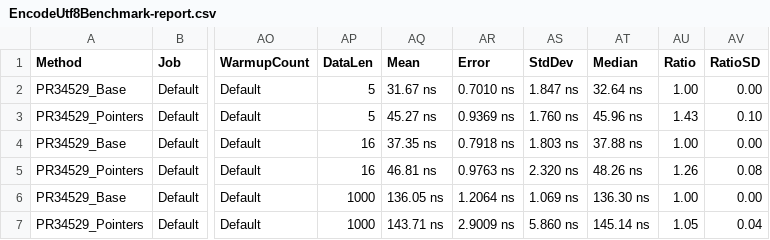
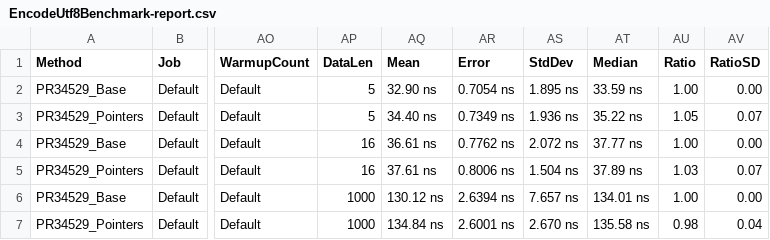
Before and after one commit to gfoidl/Benchmarks, a CSV file: corefx/System/Buffers/Text/Base64Benchmarks/results/EncodeUtf8Benchmark-report.csv, drawn as a sheet; only a part is shown, gaps mark what is left out; the diff names each change by its address in the sheet, - before the commit and + after, or states it on an @@ line.

```diff
--- a/corefx/System/Buffers/Text/Base64Benchmarks/results/EncodeUtf8Benchmark-report.csv
+++ b/corefx/System/Buffers/Text/Base64Benchmarks/results/EncodeUtf8Benchmark-report.csv
-AQ2 (Mean): 31.67 ns
+AQ2 (Mean): 32.90 ns
-AR2 (Error): 0.7010 ns
+AR2 (Error): 0.7054 ns
-AS2 (StdDev): 1.847 ns
+AS2 (StdDev): 1.895 ns
-AT2 (Median): 32.64 ns
+AT2 (Median): 33.59 ns
-AQ3 (Mean): 45.27 ns
+AQ3 (Mean): 34.40 ns
-AR3 (Error): 0.9369 ns
+AR3 (Error): 0.7349 ns
-AS3 (StdDev): 1.760 ns
+AS3 (StdDev): 1.936 ns
-AT3 (Median): 45.96 ns
+AT3 (Median): 35.22 ns
-AU3 (Ratio): 1.43
+AU3 (Ratio): 1.05
-AV3 (RatioSD): 0.10
+AV3 (RatioSD): 0.07
-AQ4 (Mean): 37.35 ns
+AQ4 (Mean): 36.61 ns
-AR4 (Error): 0.7918 ns
+AR4 (Error): 0.7762 ns
-AS4 (StdDev): 1.803 ns
+AS4 (StdDev): 2.072 ns
-AT4 (Median): 37.88 ns
+AT4 (Median): 37.77 ns
-AQ5 (Mean): 46.81 ns
+AQ5 (Mean): 37.61 ns
-AR5 (Error): 0.9763 ns
+AR5 (Error): 0.8006 ns
-AS5 (StdDev): 2.320 ns
+AS5 (StdDev): 1.504 ns
-AT5 (Median): 48.26 ns
+AT5 (Median): 37.89 ns
-AU5 (Ratio): 1.26
+AU5 (Ratio): 1.03
-AV5 (RatioSD): 0.08
+AV5 (RatioSD): 0.07
-AQ6 (Mean): 136.05 ns
+AQ6 (Mean): 130.12 ns
-AR6 (Error): 1.2064 ns
+AR6 (Error): 2.6394 ns
-AS6 (StdDev): 1.069 ns
+AS6 (StdDev): 7.657 ns
-AT6 (Median): 136.30 ns
+AT6 (Median): 134.01 ns
-AQ7 (Mean): 143.71 ns
+AQ7 (Mean): 134.84 ns
-AR7 (Error): 2.9009 ns
+AR7 (Error): 2.6001 ns
-AS7 (StdDev): 5.860 ns
+AS7 (StdDev): 2.670 ns
-AT7 (Median): 145.14 ns
+AT7 (Median): 135.58 ns
-AU7 (Ratio): 1.05
+AU7 (Ratio): 0.98
```
Also changed, not shown: corefx/System/Buffers/Text/Base64Benchmarks/results/DecodeUtf8Benchmark-report.csv, 8 other files.
